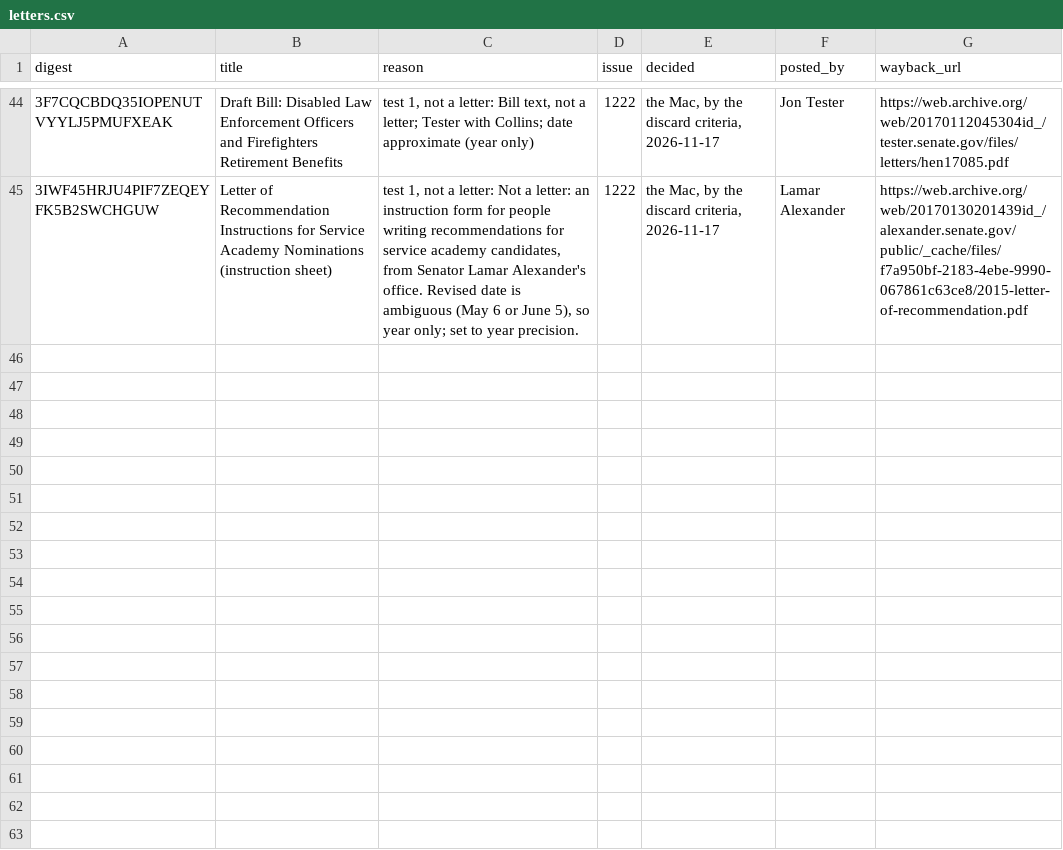
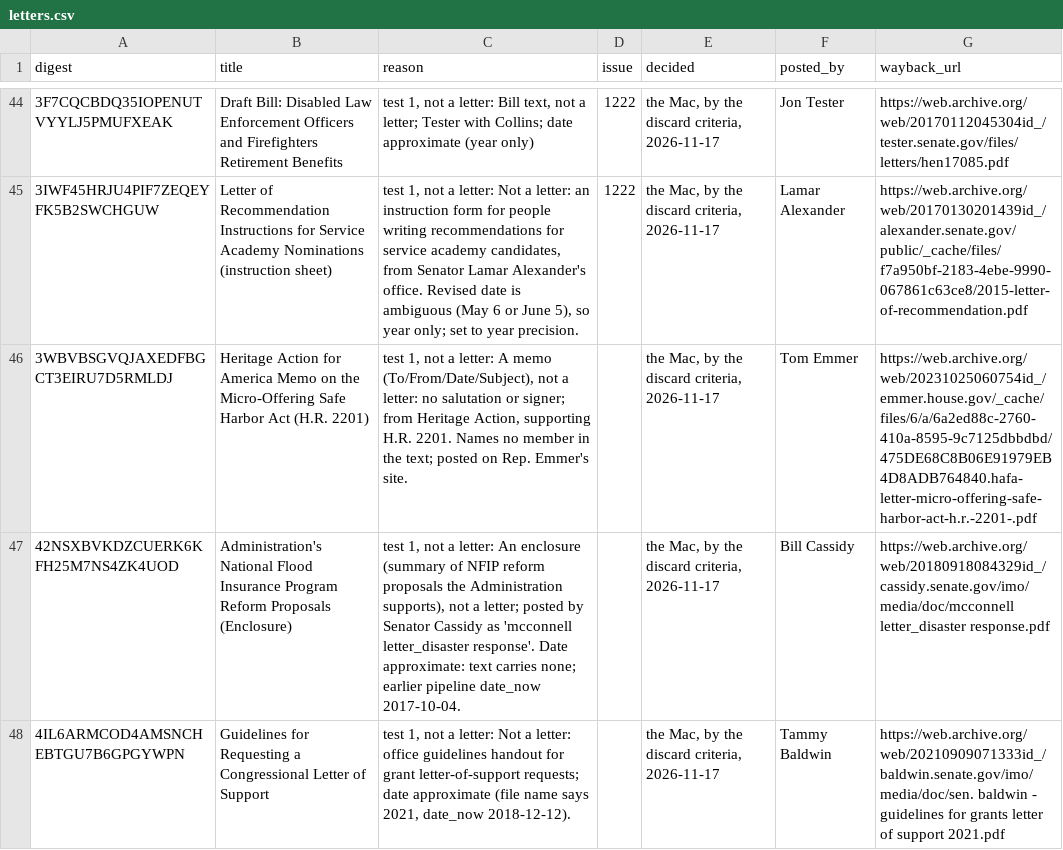
Before and after one commit to Robin-IA/Congressional-Letters-Dev, a CSV file: letters-discarded/letters.csv, drawn as a sheet; only a part is shown, gaps mark what is left out; the diff names each change by its address in the sheet, - before the commit and + after, or states it on an @@ line.

```diff
--- a/letters-discarded/letters.csv
+++ b/letters-discarded/letters.csv
+row 46: 3WBVBSGVQJAXEDFBGCT3EIRU7D5RMLDJ | Heritage Action for America Memo on the Micro-Offering Safe Harbor Act (H.R. 2201) | test 1, not a letter: A memo (To/From/Date/Subject), not a letter: no salutation or signer; from Heritage Action, supporting H.R. 2201. Names no member in the text; posted on Rep. Emmer's site. |  | the Mac, by the discard criteria, 2026-11-17 | Tom Emmer | https://web.archive.org/web/20231025060754id_/emmer.house.gov/_cache/files/6/a/6a2ed88c-2760-410a-8595-9c7125dbbdbd/475DE68C8B06E91979EB4D8ADB764840.hafa-letter-micro-offering-safe-harbor-act-h.r.-2201-.pdf
+row 47: 42NSXBVKDZCUERK6KFH25M7NS4ZK4UOD | Administration's National Flood Insurance Program Reform Proposals (Enclosure) | test 1, not a letter: An enclosure (summary of NFIP reform proposals the Administration supports), not a letter; posted by Senator Cassidy as 'mcconnell letter_disaster response'. Date approximate: text carries none; earlier pipeline date_now 2017-10-04. |  | the Mac, by the discard criteria, 2026-11-17 | Bill Cassidy | https://web.archive.org/web/20180918084329id_/cassidy.senate.gov/imo/media/doc/mcconnell letter_disaster response.pdf
+row 48: 4IL6ARMCOD4AMSNCHEBTGU7B6GPGYWPN | Guidelines for Requesting a Congressional Letter of Support | test 1, not a letter: Not a letter: office guidelines handout for grant letter-of-support requests; date approximate (file name says 2021, date_now 2018-12-12). |  | the Mac, by the discard criteria, 2026-11-17 | Tammy Baldwin | https://web.archive.org/web/20210909071333id_/baldwin.senate.gov/imo/media/doc/sen. baldwin - guidelines for grants letter of support 2021.pdf
```
Also changed, not shown: vocabulary/hierarchy.csv, vocabulary/letter-dates.csv, 6 other files.
